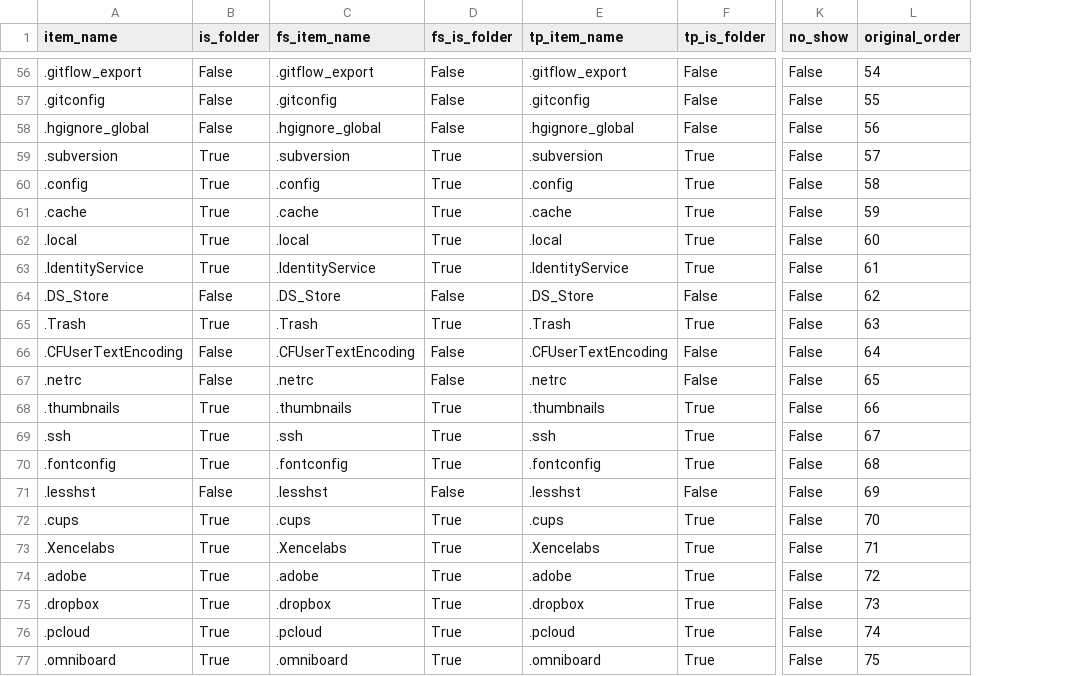
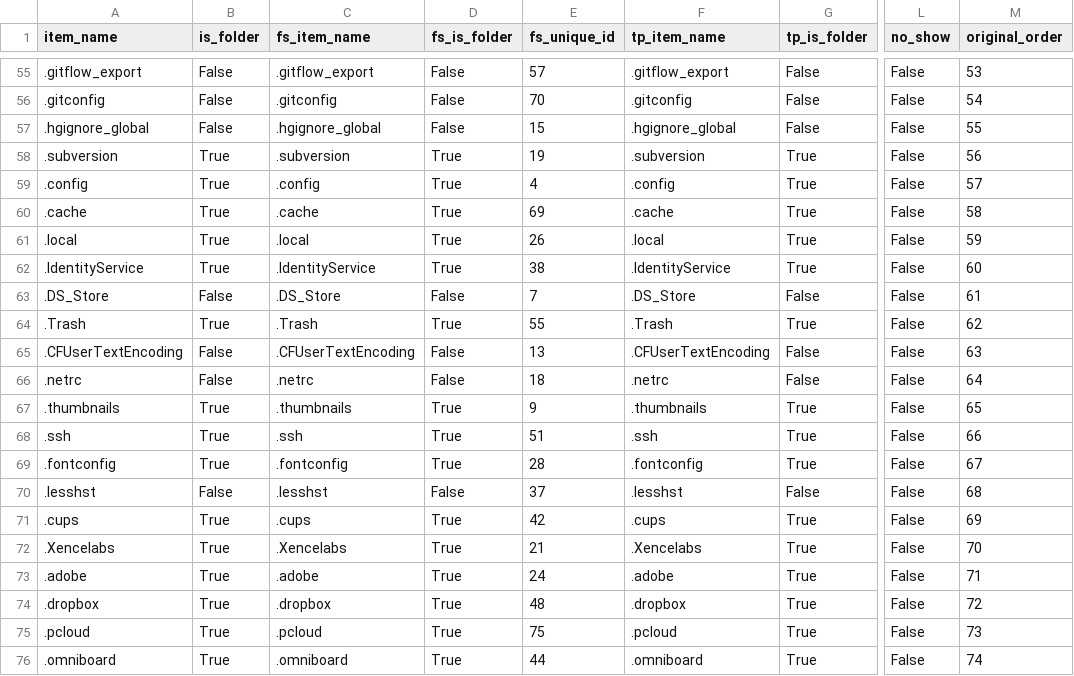
Before and after one commit to manufac-tech/mac-dotfile-inventory-script01, a CSV file: _dotfiles_report.csv, drawn as a sheet; only a part is shown, gaps mark what is left out; addresses are those after the commit; the diff covers the shown part only; the diff names each change by its address in the sheet, - before the commit and + after, or states it on an @@ line.

```diff
--- a/_dotfiles_report.csv
+++ b/_dotfiles_report.csv
+column E (fs_unique_id), rows 55-76: 57 | 70 | 15 | 19 | 4 | 69 | 26 | 38 | 7 | 55 | 13 | 18 | 9 | 51 | 28 | 37 | 42 | 21 | 24 | 48 | 75 | 44
-M55 (original_order): 54
+M55 (original_order): 53
-M56 (original_order): 55
+M56 (original_order): 54
-M57 (original_order): 56
+M57 (original_order): 55
-M58 (original_order): 57
+M58 (original_order): 56
-M59 (original_order): 58
+M59 (original_order): 57
-M60 (original_order): 59
+M60 (original_order): 58
-M61 (original_order): 60
+M61 (original_order): 59
-M62 (original_order): 61
+M62 (original_order): 60
-M63 (original_order): 62
+M63 (original_order): 61
-M64 (original_order): 63
+M64 (original_order): 62
-M65 (original_order): 64
+M65 (original_order): 63
-M66 (original_order): 65
+M66 (original_order): 64
-M67 (original_order): 66
+M67 (original_order): 65
-M68 (original_order): 67
+M68 (original_order): 66
-M69 (original_order): 68
+M69 (original_order): 67
-M70 (original_order): 69
+M70 (original_order): 68
-M71 (original_order): 70
+M71 (original_order): 69
-M72 (original_order): 71
+M72 (original_order): 70
-M73 (original_order): 72
+M73 (original_order): 71
-M74 (original_order): 73
+M74 (original_order): 72
-M75 (original_order): 74
+M75 (original_order): 73
-M76 (original_order): 75
+M76 (original_order): 74
```
Also changed, not shown: 1 removed row and 51 edited cells elsewhere in this file, data/dot_inv_template.csv, 8 other files.
